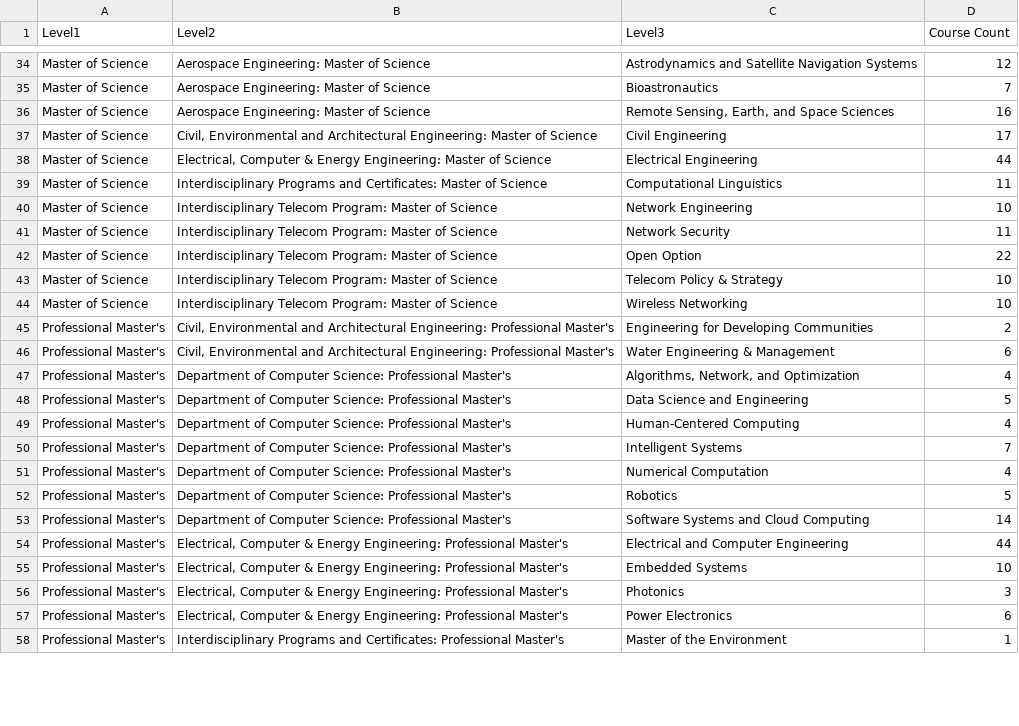
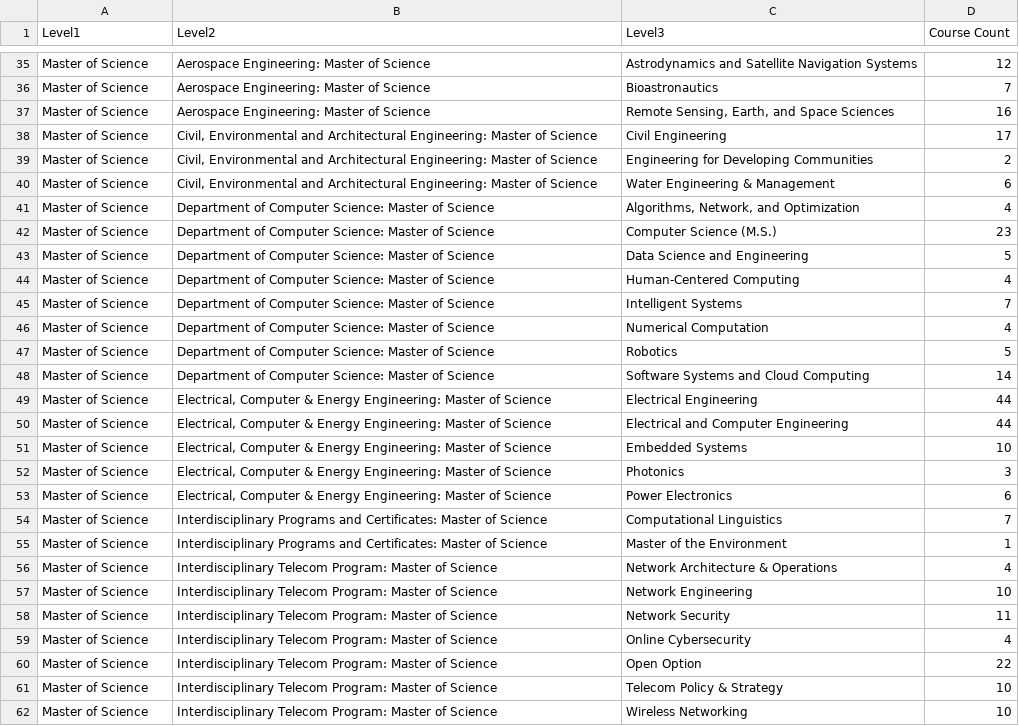
Before and after one commit to jmfoster/online_course_mapping, a CSV file: docs/data/Vizuly_ProgramMapping.csv, drawn as a sheet; only a part is shown, gaps mark what is left out; the diff covers the shown part only.

```diff
--- a/docs/data/Vizuly_ProgramMapping.csv
+++ b/docs/data/Vizuly_ProgramMapping.csv
@@ -37,6 +38,23 @@ Master of Science,Aerospace Engineering: Master of Science,"Remote Sensing, Eart
 Master of Science,"Civil, Environmental and Architectural Engineering: Master of Science",Civil Engineering,17
+Master of Science,"Civil, Environmental and Architectural Engineering: Master of Science",Engineering for Developing Communities,2
+Master of Science,"Civil, Environmental and Architectural Engineering: Master of Science",Water Engineering & Management,6
+Master of Science,Department of Computer Science: Master of Science,"Algorithms, Network, and Optimization",4
+Master of Science,Department of Computer Science: Master of Science,Computer Science (M.S.),23
+Master of Science,Department of Computer Science: Master of Science,Data Science and Engineering,5
+Master of Science,Department of Computer Science: Master of Science,Human-Centered Computing,4
+Master of Science,Department of Computer Science: Master of Science,Intelligent Systems,7
+Master of Science,Department of Computer Science: Master of Science,Numerical Computation,4
+Master of Science,Department of Computer Science: Master of Science,Robotics,5
+Master of Science,Department of Computer Science: Master of Science,Software Systems and Cloud Computing,14
 Master of Science,"Electrical, Computer & Energy Engineering: Master of Science",Electrical Engineering,44
-Master of Science,Interdisciplinary Programs and Certificates: Master of Science,Computational Linguistics,11
+Master of Science,"Electrical, Computer & Energy Engineering: Master of Science",Electrical and Computer Engineering,44
+Master of Science,"Electrical, Computer & Energy Engineering: Master of Science",Embedded Systems,10
+Master of Science,"Electrical, Computer & Energy Engineering: Master of Science",Photonics,3
+Master of Science,"Electrical, Computer & Energy Engineering: Master of Science",Power Electronics,6
+Master of Science,Interdisciplinary Programs and Certificates: Master of Science,Computational Linguistics,7
+Master of Science,Interdisciplinary Programs and Certificates: Master of Science,Master of the Environment,1
+Master of Science,Interdisciplinary Telecom Program: Master of Science,Network Architecture & Operations,4
 Master of Science,Interdisciplinary Telecom Program: Master of Science,Network Engineering,10
 Master of Science,Interdisciplinary Telecom Program: Master of Science,Network Security,11
+Master of Science,Interdisciplinary Telecom Program: Master of Science,Online Cybersecurity,4
 Master of Science,Interdisciplinary Telecom Program: Master of Science,Open Option,22
@@ -44,15 +62 @@ Master of Science,Interdisciplinary Telecom Program: Master of Science,Telecom P
 Master of Science,Interdisciplinary Telecom Program: Master of Science,Wireless Networking,10
-Professional Master's,"Civil, Environmental and Architectural Engineering: Professional Master's",Engineering for Developing Communities,2
-Professional Master's,"Civil, Environmental and Architectural Engineering: Professional Master's",Water Engineering & Management,6
-Professional Master's,Department of Computer Science: Professional Master's,"Algorithms, Network, and Optimization",4
-Professional Master's,Department of Computer Science: Professional Master's,Data Science and Engineering,5
-Professional Master's,Department of Computer Science: Professional Master's,Human-Centered Computing,4
-Professional Master's,Department of Computer Science: Professional Master's,Intelligent Systems,7
-Professional Master's,Department of Computer Science: Professional Master's,Numerical Computation,4
-Professional Master's,Department of Computer Science: Professional Master's,Robotics,5
-Professional Master's,Department of Computer Science: Professional Master's,Software Systems and Cloud Computing,14
-Professional Master's,"Electrical, Computer & Energy Engineering: Professional Master's",Electrical and Computer Engineering,44
-Professional Master's,"Electrical, Computer & Energy Engineering: Professional Master's",Embedded Systems,10
-Professional Master's,"Electrical, Computer & Energy Engineering: Professional Master's",Photonics,3
-Professional Master's,"Electrical, Computer & Energy Engineering: Professional Master's",Power Electronics,6
-Professional Master's,Interdisciplinary Programs and Certificates: Professional Master's,Master of the Environment,1
```
Also changed, not shown: 1 added row, 2 removed rows and 8 edited cells elsewhere in this file, 9 other files.
